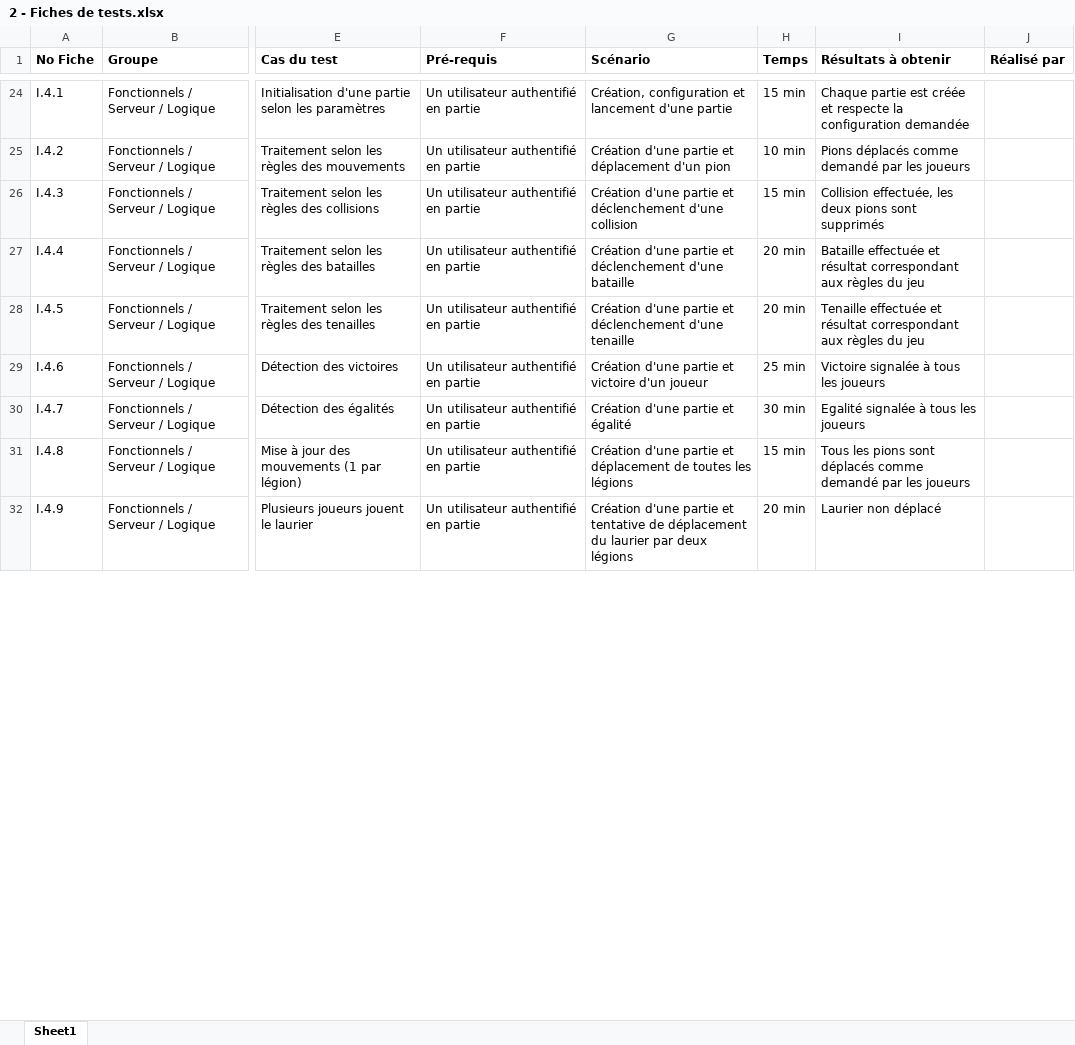
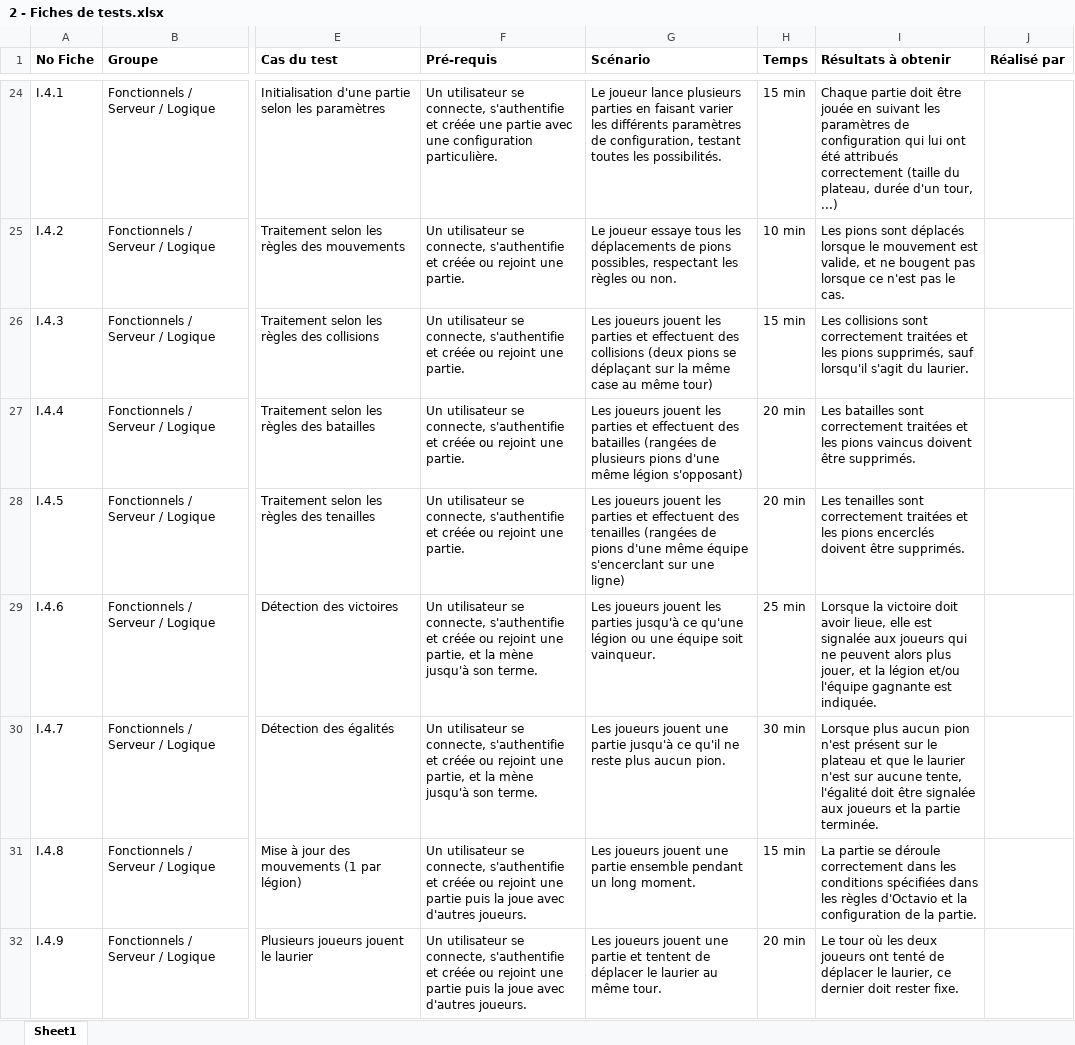
Before and after one commit to Zimroid/LaClemenceDAuguste, an Excel workbook: 1-Documentations/5 - Tests/2 - Fiches de tests.xlsx, sheet Sheet1, drawn as a sheet; only a part is shown, gaps mark what is left out; values as stored, in another font and other column widths than the file's, no borders; the diff covers the shown part only; the diff names each change by its address in the sheet, - before the commit and + after, or states it on an @@ line.

```diff
--- a/1-Documentations/5 - Tests/2 - Fiches de tests.xlsx (sheet Sheet1)
+++ b/1-Documentations/5 - Tests/2 - Fiches de tests.xlsx (sheet Sheet1)
-F24 (Pré-requis): Un utilisateur authentifié en partie
+F24 (Pré-requis): Un utilisateur se connecte, s'authentifie et créée une partie avec une configuration particulière.
-G24 (Scénario): Création, configuration et lancement d'une partie
+G24 (Scénario): Le joueur lance plusieurs parties en faisant varier les différents paramètres de configuration, testant toutes les possibilités.
-I24 (Résultats à obtenir): Chaque partie est créée et respecte la configuration demandée
+I24 (Résultats à obtenir): Chaque partie doit être jouée en suivant les paramètres de configuration qui lui ont été attribués correctement (taille du plateau, durée d'un tour, ...)
-F25:F28 (Pré-requis): Un utilisateur authentifié en partie
+F25:F28 (Pré-requis): Un utilisateur se connecte, s'authentifie et créée ou rejoint une partie.
-G25 (Scénario): Création d'une partie et déplacement d'un pion
+G25 (Scénario): Le joueur essaye tous les déplacements de pions possibles, respectant les règles ou non.
-I25 (Résultats à obtenir): Pions déplacés comme demandé par les joueurs
+I25 (Résultats à obtenir): Les pions sont déplacés lorsque le mouvement est valide, et ne bougent pas lorsque ce n'est pas le cas.
-G26 (Scénario): Création d'une partie et déclenchement d'une collision
+G26 (Scénario): Les joueurs jouent les parties et effectuent des collisions (deux pions se déplaçant sur la même case au même tour)
-I26 (Résultats à obtenir): Collision effectuée, les deux pions sont supprimés
+I26 (Résultats à obtenir): Les collisions sont correctement traitées et les pions supprimés, sauf lorsqu'il s'agit du laurier.
-G27 (Scénario): Création d'une partie et déclenchement d'une bataille
+G27 (Scénario): Les joueurs jouent les parties et effectuent des batailles (rangées de plusieurs pions d'une même légion s'opposant)
-I27 (Résultats à obtenir): Bataille effectuée et résultat correspondant aux règles du jeu
+I27 (Résultats à obtenir): Les batailles sont correctement traitées et les pions vaincus doivent être supprimés.
-G28 (Scénario): Création d'une partie et déclenchement d'une tenaille
+G28 (Scénario): Les joueurs jouent les parties et effectuent des tenailles (rangées de pions d'une même équipe s'encerclant sur une ligne)
-I28 (Résultats à obtenir): Tenaille effectuée et résultat correspondant aux règles du jeu
+I28 (Résultats à obtenir): Les tenailles sont correctement traitées et les pions encerclés doivent être supprimés.
-F29:F30 (Pré-requis): Un utilisateur authentifié en partie
+F29:F30 (Pré-requis): Un utilisateur se connecte, s'authentifie et créée ou rejoint une partie, et la mène jusqu'à son terme.
-G29 (Scénario): Création d'une partie et victoire d'un joueur
+G29 (Scénario): Les joueurs jouent les parties jusqu'à ce qu'une légion ou une équipe soit vainqueur.
-I29 (Résultats à obtenir): Victoire signalée à tous les joueurs
+I29 (Résultats à obtenir): Lorsque la victoire doit avoir lieue, elle est signalée aux joueurs qui ne peuvent alors plus jouer, et la légion et/ou l'équipe gagnante est indiquée.
-G30 (Scénario): Création d'une partie et égalité
+G30 (Scénario): Les joueurs jouent une partie jusqu'à ce qu'il ne reste plus aucun pion.
-I30 (Résultats à obtenir): Egalité signalée à tous les joueurs
+I30 (Résultats à obtenir): Lorsque plus aucun pion n'est présent sur le plateau et que le laurier n'est sur aucune tente, l'égalité doit être signalée aux joueurs et la partie terminée.
-F31:F32 (Pré-requis): Un utilisateur authentifié en partie
+F31:F32 (Pré-requis): Un utilisateur se connecte, s'authentifie et créée ou rejoint une partie puis la joue avec d'autres joueurs.
-G31 (Scénario): Création d'une partie et déplacement de toutes les légions
+G31 (Scénario): Les joueurs jouent une partie ensemble pendant un long moment.
-I31 (Résultats à obtenir): Tous les pions sont déplacés comme demandé par les joueurs
+I31 (Résultats à obtenir): La partie se déroule correctement dans les conditions spécifiées dans les règles d'Octavio et la configuration de la partie.
-G32 (Scénario): Création d'une partie et tentative de déplacement du laurier par deux légions
+G32 (Scénario): Les joueurs jouent une partie et tentent de déplacer le laurier au même tour.
-I32 (Résultats à obtenir): Laurier non déplacé
+I32 (Résultats à obtenir): Le tour où les deux joueurs ont tenté de déplacer le laurier, ce dernier doit rester fixe.
```
Also changed, not shown: 2 added rows, 2 removed rows and 138 edited cells elsewhere in this sheet, 29 other files.
